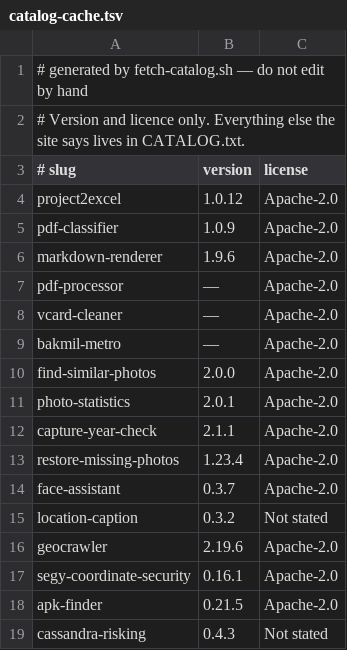
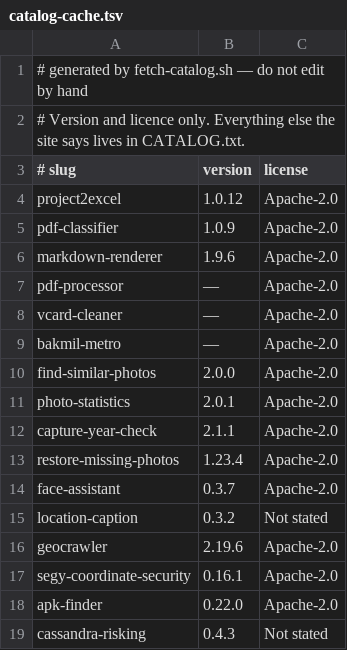
Before and after one commit to rcshou/bbst-software, a TSV file: catalog-cache.tsv, drawn as a sheet.

Commit message:
Refresh the catalog for APK Finder 0.22.0
APK Finder 0.22.0 replaces 0.21.5 in bbst-downloads, with a new file,
checksum, release notes, README and user guide. No other version or
licence changed. All three test suites pass.

```diff
--- a/catalog-cache.tsv
+++ b/catalog-cache.tsv
@@ -17,3 +17,3 @@ geocrawler	2.19.6	Apache-2.0
 segy-coordinate-security	0.16.1	Apache-2.0
-apk-finder	0.21.5	Apache-2.0
+apk-finder	0.22.0	Apache-2.0
 cassandra-risking	0.4.3	Not stated
```
Also changed, not shown: downloads-cache.tsv, 9 other files.
